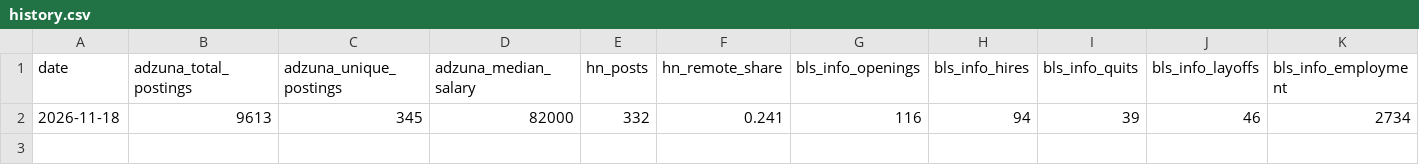
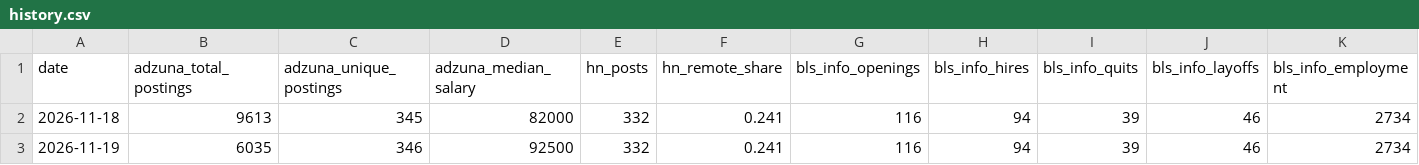
Before and after one commit to GideonNkrumah/it-job-trends, a CSV file: data/history.csv, drawn as a sheet; only a part is shown; rows hold the shown columns only; the diff names each change by its address in the sheet, - before the commit and + after, or states it on an @@ line.

```diff
--- a/data/history.csv
+++ b/data/history.csv
+row 3: 2026-11-19 | 6035 | 346 | 92500 | 332 | 0.241 | 116 | 94 | 39 | 46 | 2734
```
Also changed, not shown: 2 other files.
